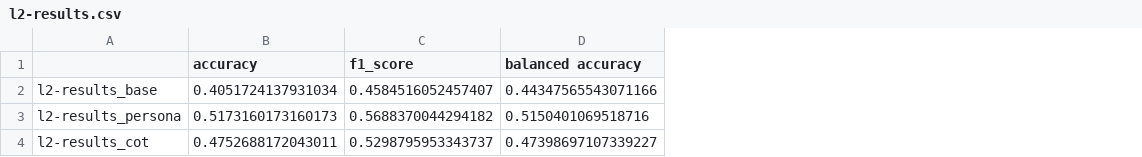
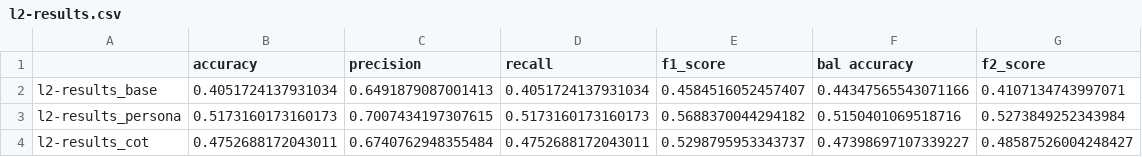
Before and after one commit to ryangregson01/L5-project, a CSV file: scripts/results/l2-results.csv, drawn as a sheet; addresses are those after the commit; the diff names each change by its address in the sheet, - before the commit and + after, or states it on an @@ line.

Commit message:
Continued experiments
Extended system context within prompt.
Results for llama27b and Mistral7b.
Trialled preprocessing methods.

```diff
--- a/scripts/results/l2-results.csv
+++ b/scripts/results/l2-results.csv
+column C (precision), rows 2-4: 0.6491879087001413 | 0.7007434197307615 | 0.6740762948355484
+column D (recall), rows 2-4: 0.4051724137931034 | 0.5173160173160173 | 0.4752688172043011
+column G (f2_score), rows 2-4: 0.4107134743997071 | 0.5273849252343984 | 0.48587526004248427
-F1: balanced accuracy
+F1: bal accuracy
```
Also changed, not shown: scripts/results/mist-results.csv, 9 other files.
